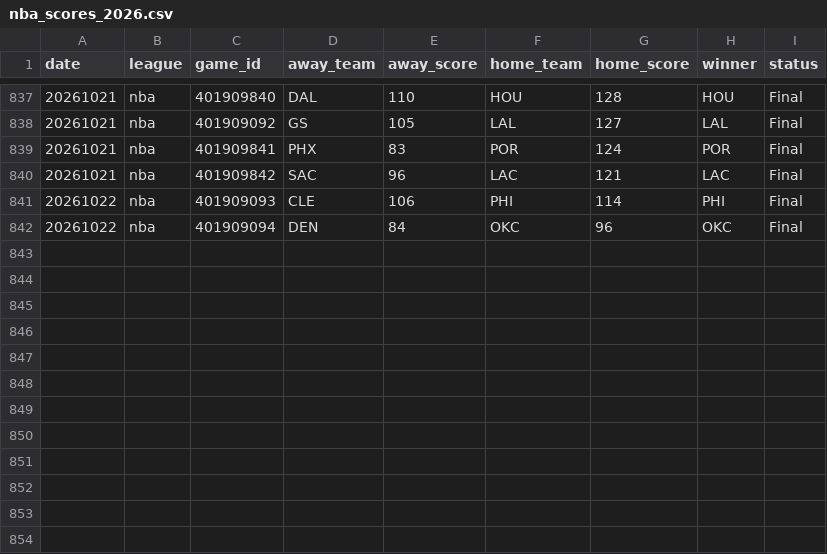
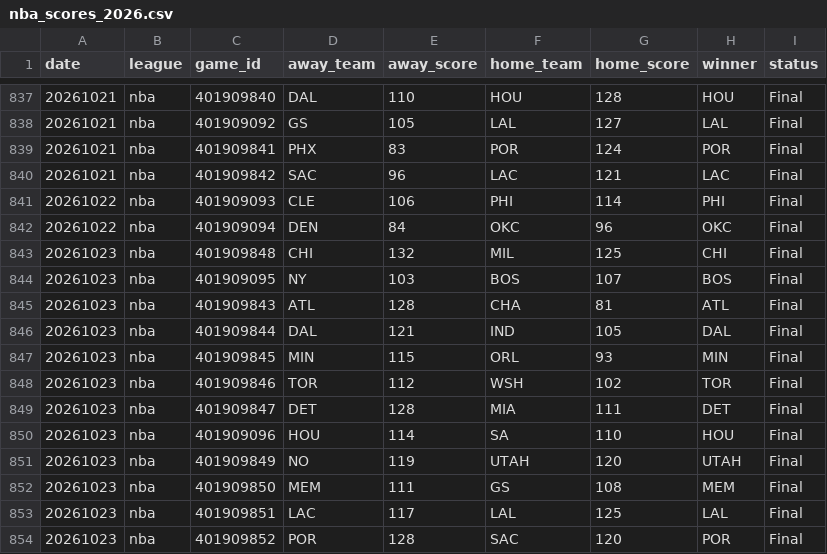
Before and after one commit to AlexJF12/sports-win-index, a CSV file: data/nba/2026/nba_scores_2026.csv, drawn as a sheet; only a part is shown, gaps mark what is left out.

```diff
--- a/data/nba/2026/nba_scores_2026.csv
+++ b/data/nba/2026/nba_scores_2026.csv
@@ -842 +842,13 @@ date,league,game_id,away_team,away_score,home_team,home_score,winner,status
 20261022,nba,401909094,DEN,84,OKC,96,OKC,Final
+20261023,nba,401909848,CHI,132,MIL,125,CHI,Final
+20261023,nba,401909095,NY,103,BOS,107,BOS,Final
+20261023,nba,401909843,ATL,128,CHA,81,ATL,Final
+20261023,nba,401909844,DAL,121,IND,105,DAL,Final
+20261023,nba,401909845,MIN,115,ORL,93,MIN,Final
+20261023,nba,401909846,TOR,112,WSH,102,TOR,Final
+20261023,nba,401909847,DET,128,MIA,111,DET,Final
+20261023,nba,401909096,HOU,114,SA,110,HOU,Final
+20261023,nba,401909849,NO,119,UTAH,120,UTAH,Final
+20261023,nba,401909850,MEM,111,GS,108,MEM,Final
+20261023,nba,401909851,LAC,117,LAL,125,LAL,Final
+20261023,nba,401909852,POR,128,SAC,120,POR,Final
```
Also changed, not shown: data/mlb/2026/mlb_scores_2026.csv, data/nhl/2026/nhl_scores_2026.csv, 11 other files.
